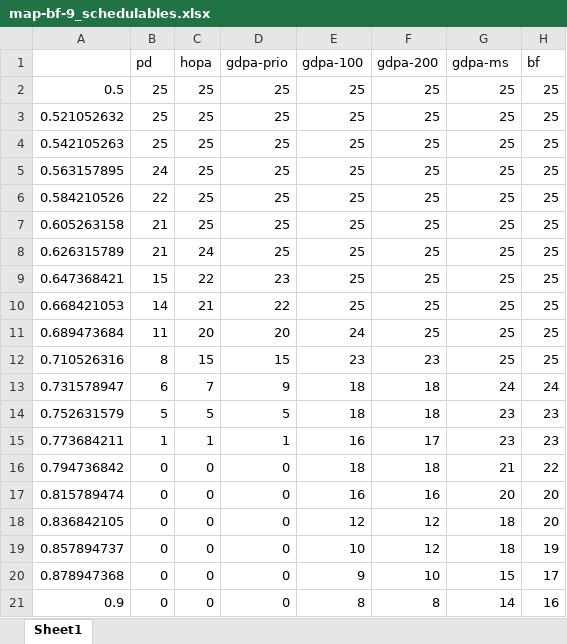
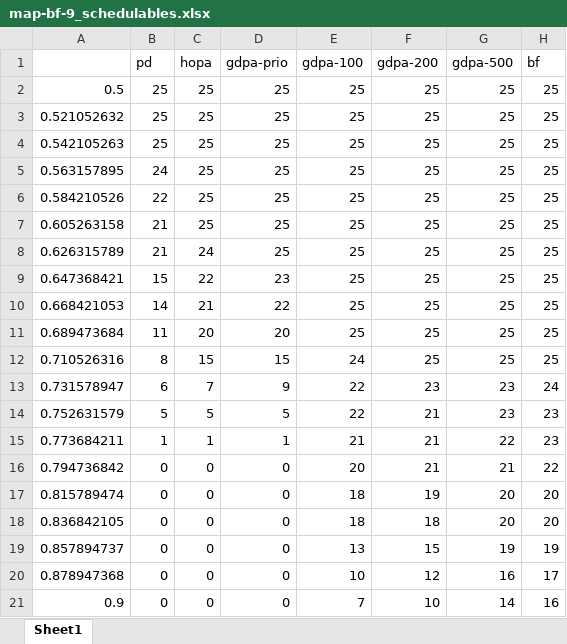
Before and after one commit to rivasjm/gradrts, an Excel workbook: workspace/framework_paper/map-bf/map-bf-9/map-bf-9_schedulables.xlsx, sheet Sheet1, drawn as a sheet; values as stored, in another font and other column widths than the file's, no borders; the diff names each change by its address in the sheet, - before the commit and + after, or states it on an @@ line.

```diff
--- a/workspace/framework_paper/map-bf/map-bf-9/map-bf-9_schedulables.xlsx (sheet Sheet1)
+++ b/workspace/framework_paper/map-bf/map-bf-9/map-bf-9_schedulables.xlsx (sheet Sheet1)
-G1: gdpa-ms
+G1: gdpa-500
-E11 (gdpa-100): 24
+E11 (gdpa-100): 25
-E12 (gdpa-100): 23
+E12 (gdpa-100): 24
-F12 (gdpa-200): 23
+F12 (gdpa-200): 25
-E13:E14 (gdpa-100): 18
+E13:E14 (gdpa-100): 22
-F13 (gdpa-200): 18
+F13 (gdpa-200): 23
-G13 (gdpa-500): 24
+G13 (gdpa-500): 23
-F14 (gdpa-200): 18
+F14 (gdpa-200): 21
-E15 (gdpa-100): 16
+E15 (gdpa-100): 21
-F15 (gdpa-200): 17
+F15 (gdpa-200): 21
-G15 (gdpa-500): 23
+G15 (gdpa-500): 22
-E16 (gdpa-100): 18
+E16 (gdpa-100): 20
-F16 (gdpa-200): 18
+F16 (gdpa-200): 21
-E17 (gdpa-100): 16
+E17 (gdpa-100): 18
-F17 (gdpa-200): 16
+F17 (gdpa-200): 19
-E18 (gdpa-100): 12
+E18 (gdpa-100): 18
-F18 (gdpa-200): 12
+F18 (gdpa-200): 18
-G18 (gdpa-500): 18
+G18 (gdpa-500): 20
-E19 (gdpa-100): 10
+E19 (gdpa-100): 13
-F19 (gdpa-200): 12
+F19 (gdpa-200): 15
-G19 (gdpa-500): 18
+G19 (gdpa-500): 19
-E20 (gdpa-100): 9
+E20 (gdpa-100): 10
-F20 (gdpa-200): 10
+F20 (gdpa-200): 12
-G20 (gdpa-500): 15
+G20 (gdpa-500): 16
-E21 (gdpa-100): 8
+E21 (gdpa-100): 7
-F21 (gdpa-200): 8
+F21 (gdpa-200): 10
```
Also changed, not shown: workspace/framework_paper/map-bf/map-bf-9/map-bf-9_times.xlsx, workspace/framework_paper/map-bf/map-bf-9/map-bf-9_times_success.xlsx, 3 other files.
